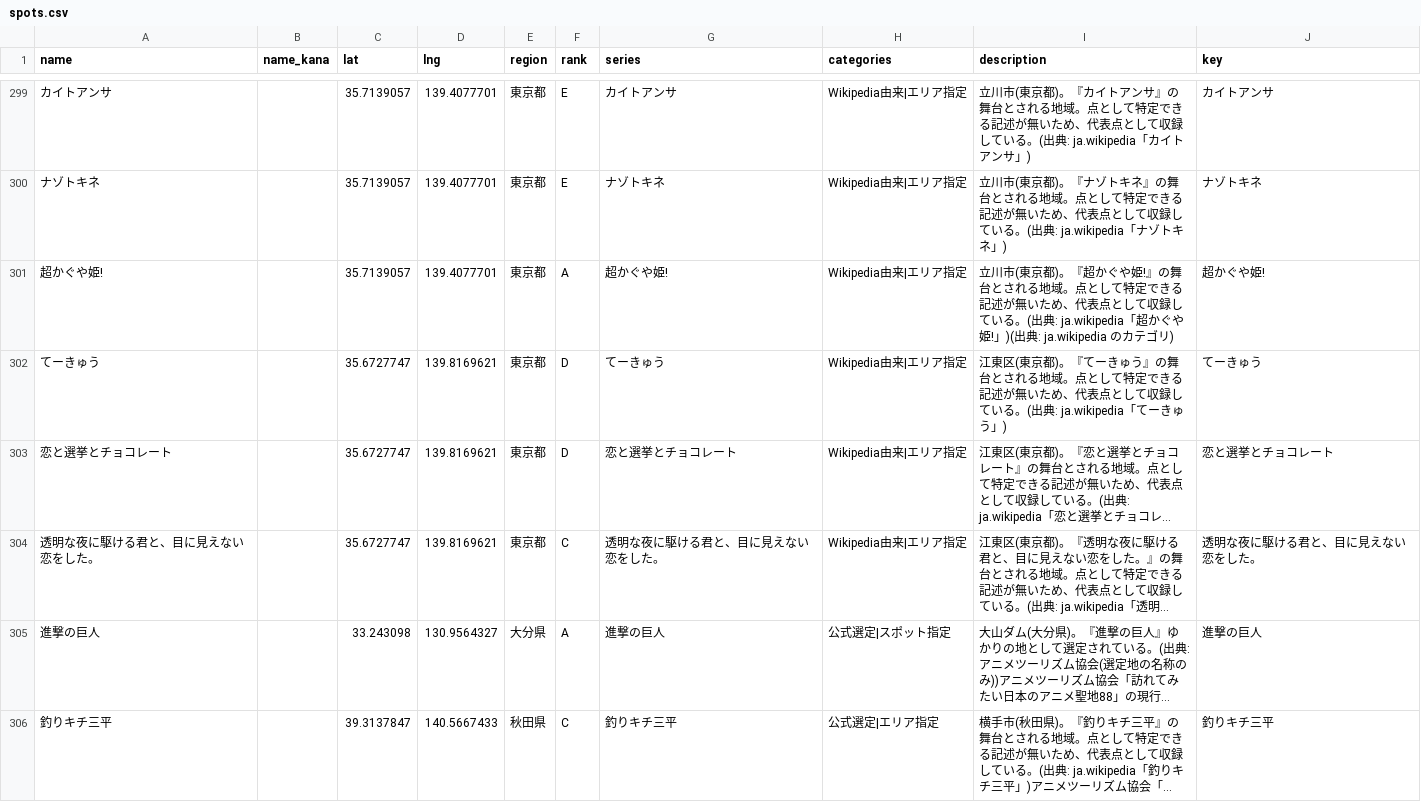
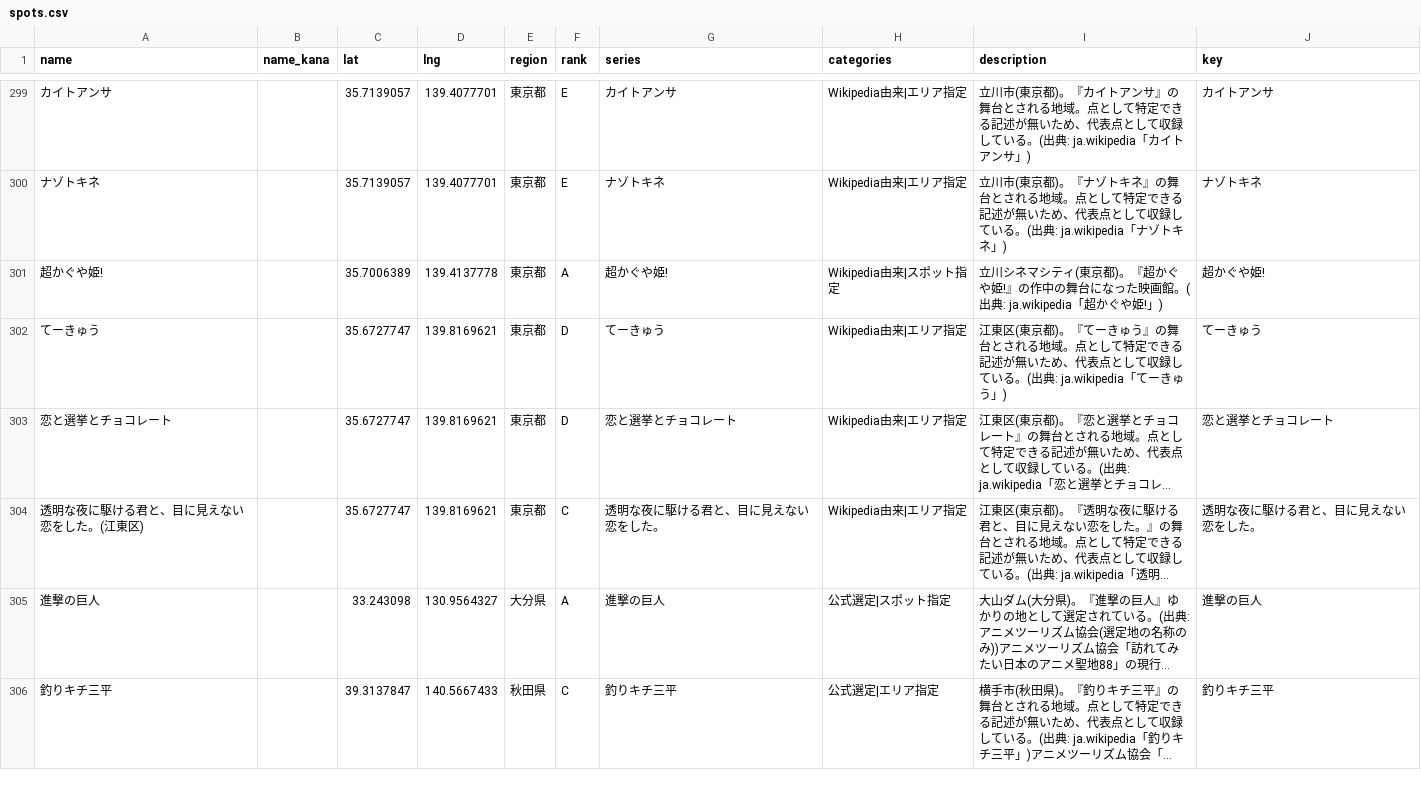
Before and after one commit to rtcode337/travel-log-data, a CSV file: anime_seichi/spots.csv, drawn as a sheet; only a part is shown, gaps mark what is left out; long unchanged cells end in …; the diff covers the shown part only; the diff names each change by its address in the sheet, - before the commit and + after, or states it on an @@ line.

```diff
--- a/anime_seichi/spots.csv
+++ b/anime_seichi/spots.csv
-C301 (lat): 35.7139057
+C301 (lat): 35.7006389
-D301 (lng): 139.4077701
+D301 (lng): 139.4137778
-H301 (categories): Wikipedia由来|エリア指定
+H301 (categories): Wikipedia由来|スポット指定
-I301 (description): 立川市(東京都)。『超かぐや姫!』の舞台とされる地域。点として特定できる記述が無いため、代表点として収録している。(出典: ja.wikipedia「超かぐや姫!」)(出典: ja.wikipedia のカテゴリ)
+I301 (description): 立川シネマシティ(東京都)。『超かぐや姫!』の作中の舞台になった映画館。(出典: ja.wikipedia「超かぐや姫!」)
-A304 (name): 透明な夜に駆ける君と、目に見えない恋をした。
+A304 (name): 透明な夜に駆ける君と、目に見えない恋をした。(江東区)
```
Also changed, not shown: 10 added rows, 1 removed row and 65 edited cells elsewhere in this file, anime_seichi/evidence.csv, 3 other files.
